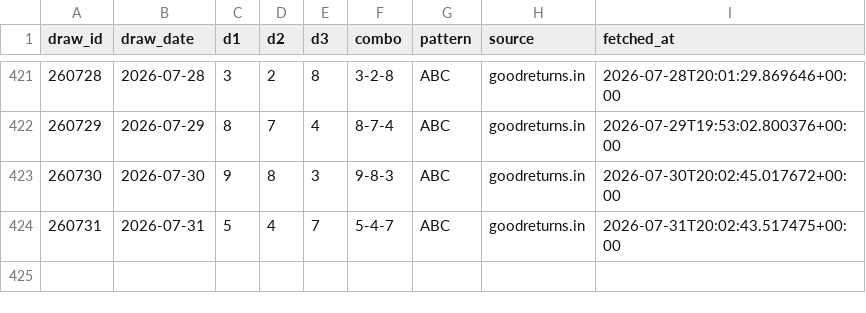
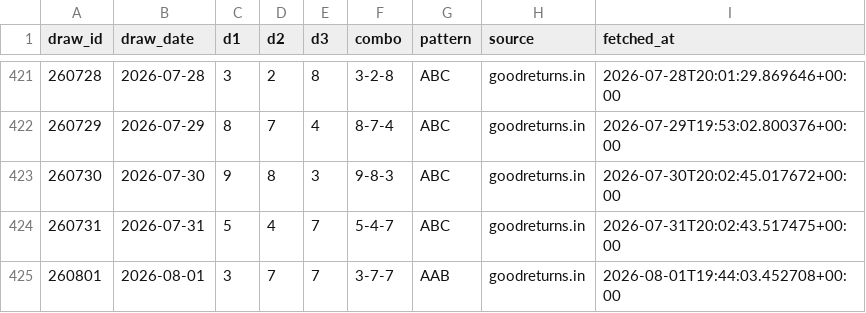
Before and after one commit to Hitanshuu/htlottery, a CSV file: data/draws.csv, drawn as a sheet; only a part is shown, gaps mark what is left out; the diff names each change by its address in the sheet, - before the commit and + after, or states it on an @@ line.

```diff
--- a/data/draws.csv
+++ b/data/draws.csv
+row 425: 260801 | 2026-08-01 | 3 | 7 | 7 | 3-7-7 | AAB | goodreturns.in | 2026-08-01T19:44:03.452708+00:00
```
Also changed, not shown: data/predictions.csv, 3 other files.
